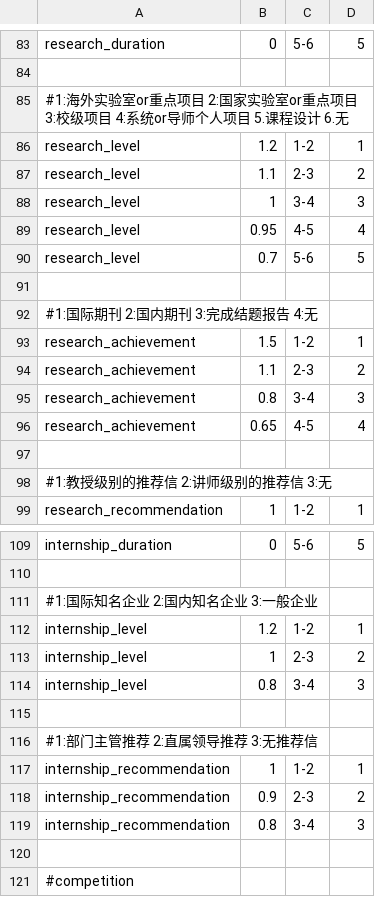
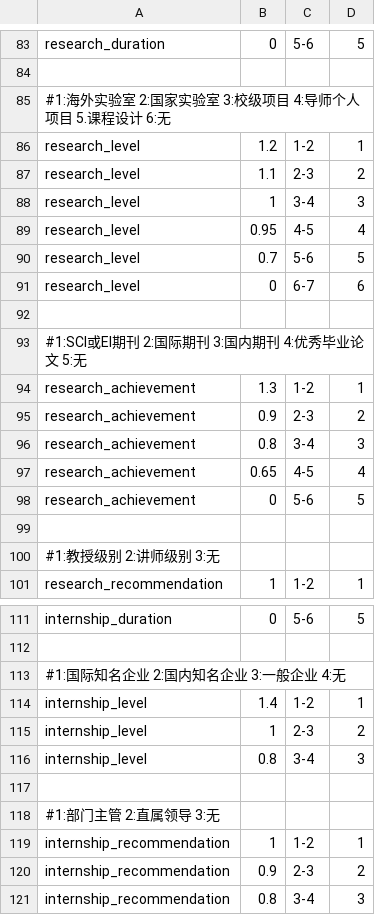
Before and after one commit to SmartRiver/python, a CSV file: data_service/resource/assess_rule/cs/weight.csv, drawn as a sheet; only a part is shown, gaps mark what is left out; the shorter side is filled out with more unchanged rows.

```diff
--- a/data_service/resource/assess_rule/cs/weight.csv
+++ b/data_service/resource/assess_rule/cs/weight.csv
@@ -84,3 +84,3 @@ research_duration,      0,      5-6,        5
 
-#1:海外实验室or重点项目    2:国家实验室or重点项目    3:校级项目    4:系统or导师个人项目    5.课程设计    6.无
+#1:海外实验室    2:国家实验室    3:校级项目    4:导师个人项目    5.课程设计    6:无
 research_level,         1.2,    1-2,        1
@@ -90,10 +90,12 @@ research_level,         0.95,   4-5,        4
 research_level,         0.7,    5-6,        5
+research_level,         0,      6-7,        6
 
-#1:国际期刊    2:国内期刊    3:完成结题报告    4:无
-research_achievement,   1.5,    1-2,        1
-research_achievement,   1.1,    2-3,        2
+#1:SCI或EI期刊    2:国际期刊    3:国内期刊    4:优秀毕业论文    5:无
+research_achievement,   1.3,    1-2,        1
+research_achievement,   0.9,    2-3,        2
 research_achievement,   0.8,    3-4,        3
 research_achievement,   0.65,   4-5,        4
+research_achievement,   0,      5-6,        5
 
-#1:教授级别的推荐信    2:讲师级别的推荐信    3:无
+#1:教授级别    2:讲师级别    3:无
 research_recommendation,      1,       1-2,        1
@@ -110,4 +112,4 @@ internship_duration,    0,        5-6,         5
 
-#1:国际知名企业    2:国内知名企业    3:一般企业
-internship_level,       1.2,      1-2,         1
+#1:国际知名企业    2:国内知名企业    3:一般企业    4:无
+internship_level,       1.4,      1-2,         1
 internship_level,       1,        2-3,         2
@@ -115,3 +117,3 @@ internship_level,       0.8,      3-4,         3
 
-#1:部门主管推荐    2:直属领导推荐    3:无推荐信
+#1:部门主管    2:直属领导    3:无
 internship_recommendation,     1,        1-2,        1
```
Also changed, not shown: data_service/resource/assess_rule/economics/weight.csv, data_service/resource/assess_rule/journalism/weight.csv, 24 other files.
